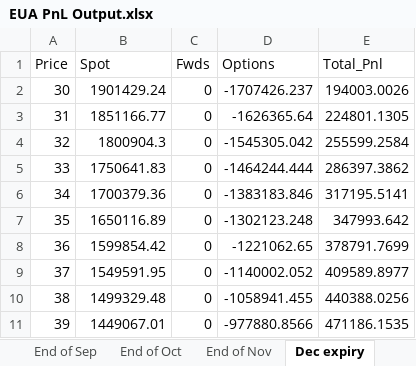
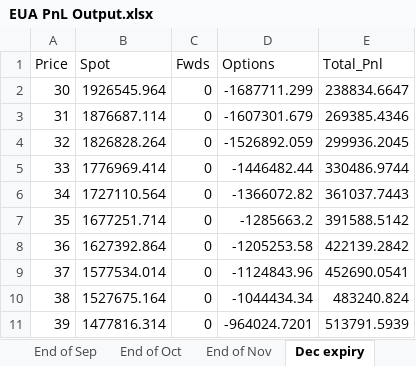
Before and after one commit to SamCurtis111/Carbon_Report, an Excel workbook: EUA PnL Output.xlsx, sheet Dec expiry, drawn as a sheet; only a part is shown; values as stored, in another font and other column widths than the file's, no borders; the diff covers the shown part only; the diff names each change by its address in the sheet, - before the commit and + after, or states it on an @@ line.

```diff
--- a/EUA PnL Output.xlsx (sheet Dec expiry)
+++ b/EUA PnL Output.xlsx (sheet Dec expiry)
-B2 (Spot): 1901429.24
+B2 (Spot): 1926545.964
-D2 (Options): -1707426.237
+D2 (Options): -1687711.299
-E2 (Total_Pnl): 194003.0026
+E2 (Total_Pnl): 238834.6647
-B3 (Spot): 1851166.77
+B3 (Spot): 1876687.114
-D3 (Options): -1626365.64
+D3 (Options): -1607301.679
-E3 (Total_Pnl): 224801.1305
+E3 (Total_Pnl): 269385.4346
-B4 (Spot): 1800904.3
+B4 (Spot): 1826828.264
-D4 (Options): -1545305.042
+D4 (Options): -1526892.059
-E4 (Total_Pnl): 255599.2584
+E4 (Total_Pnl): 299936.2045
-B5 (Spot): 1750641.83
+B5 (Spot): 1776969.414
-D5 (Options): -1464244.444
+D5 (Options): -1446482.44
-E5 (Total_Pnl): 286397.3862
+E5 (Total_Pnl): 330486.9744
-B6 (Spot): 1700379.36
+B6 (Spot): 1727110.564
-D6 (Options): -1383183.846
+D6 (Options): -1366072.82
-E6 (Total_Pnl): 317195.5141
+E6 (Total_Pnl): 361037.7443
-B7 (Spot): 1650116.89
+B7 (Spot): 1677251.714
-D7 (Options): -1302123.248
+D7 (Options): -1285663.2
-E7 (Total_Pnl): 347993.642
+E7 (Total_Pnl): 391588.5142
-B8 (Spot): 1599854.42
+B8 (Spot): 1627392.864
-D8 (Options): -1221062.65
+D8 (Options): -1205253.58
-E8 (Total_Pnl): 378791.7699
+E8 (Total_Pnl): 422139.2842
-B9 (Spot): 1549591.95
+B9 (Spot): 1577534.014
-D9 (Options): -1140002.052
+D9 (Options): -1124843.96
-E9 (Total_Pnl): 409589.8977
+E9 (Total_Pnl): 452690.0541
-B10 (Spot): 1499329.48
+B10 (Spot): 1527675.164
-D10 (Options): -1058941.455
+D10 (Options): -1044434.34
-E10 (Total_Pnl): 440388.0256
+E10 (Total_Pnl): 483240.824
-B11 (Spot): 1449067.01
+B11 (Spot): 1477816.314
-D11 (Options): -977880.8566
+D11 (Options): -964024.7201
-E11 (Total_Pnl): 471186.1535
+E11 (Total_Pnl): 513791.5939
```
Also changed, not shown: 183 edited cells elsewhere in this sheet, sheet Sep Expiry, sheet End of Sep, sheet End of Nov, sheet End of Oct, sheet End of July, sheet EoM, 5 more sheets, Positions.xlsx, Trade tracking.xlsx, 1 other file.
